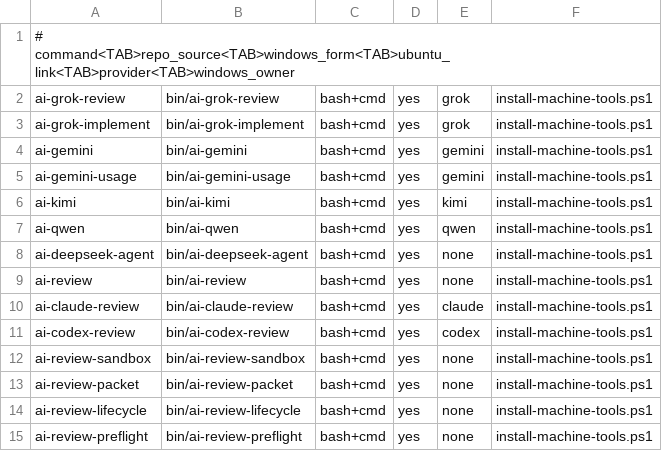
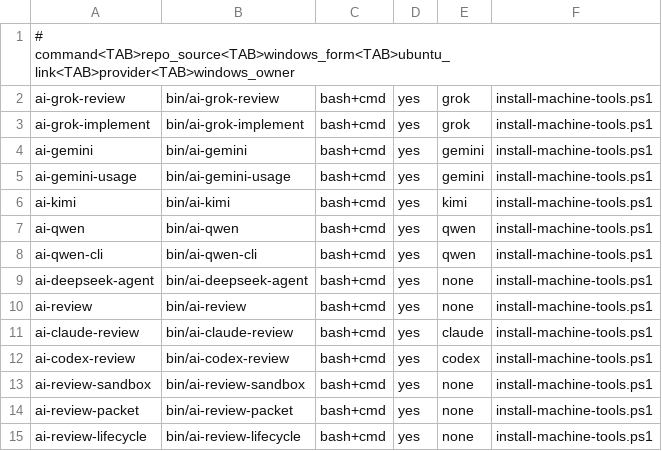
Before and after one commit to popcre/ai-devops, a TSV file: config/machine-tools.tsv, drawn as a sheet; only a part is shown; the shorter side is filled out with more unchanged rows; the diff names each change by its address in the sheet, - before the commit and + after, or states it on an @@ line.

```diff
--- a/config/machine-tools.tsv
+++ b/config/machine-tools.tsv
+row 8: ai-qwen-cli | bin/ai-qwen-cli | bash+cmd | yes | qwen | install-machine-tools.ps1
```
Also changed, not shown: 4 other files.
